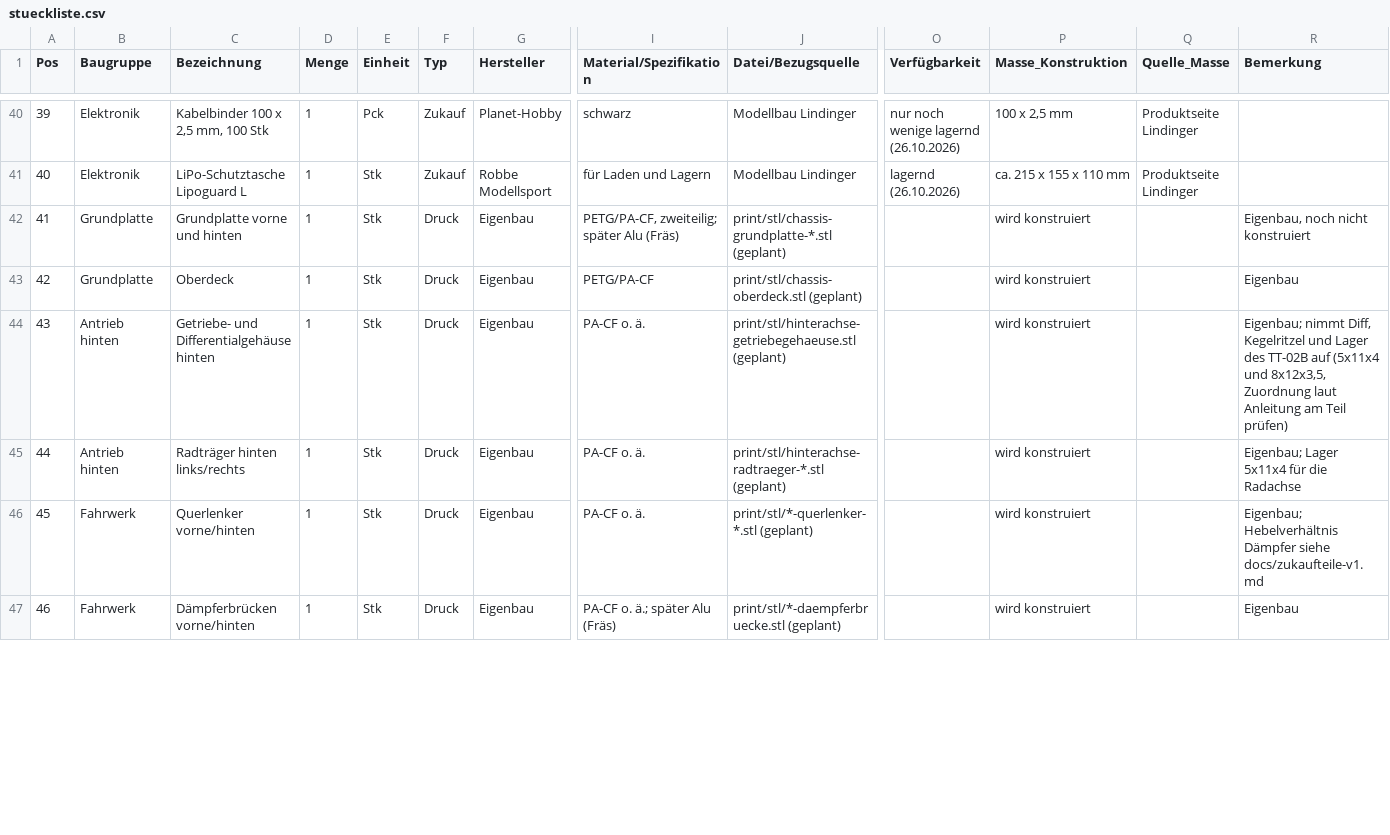
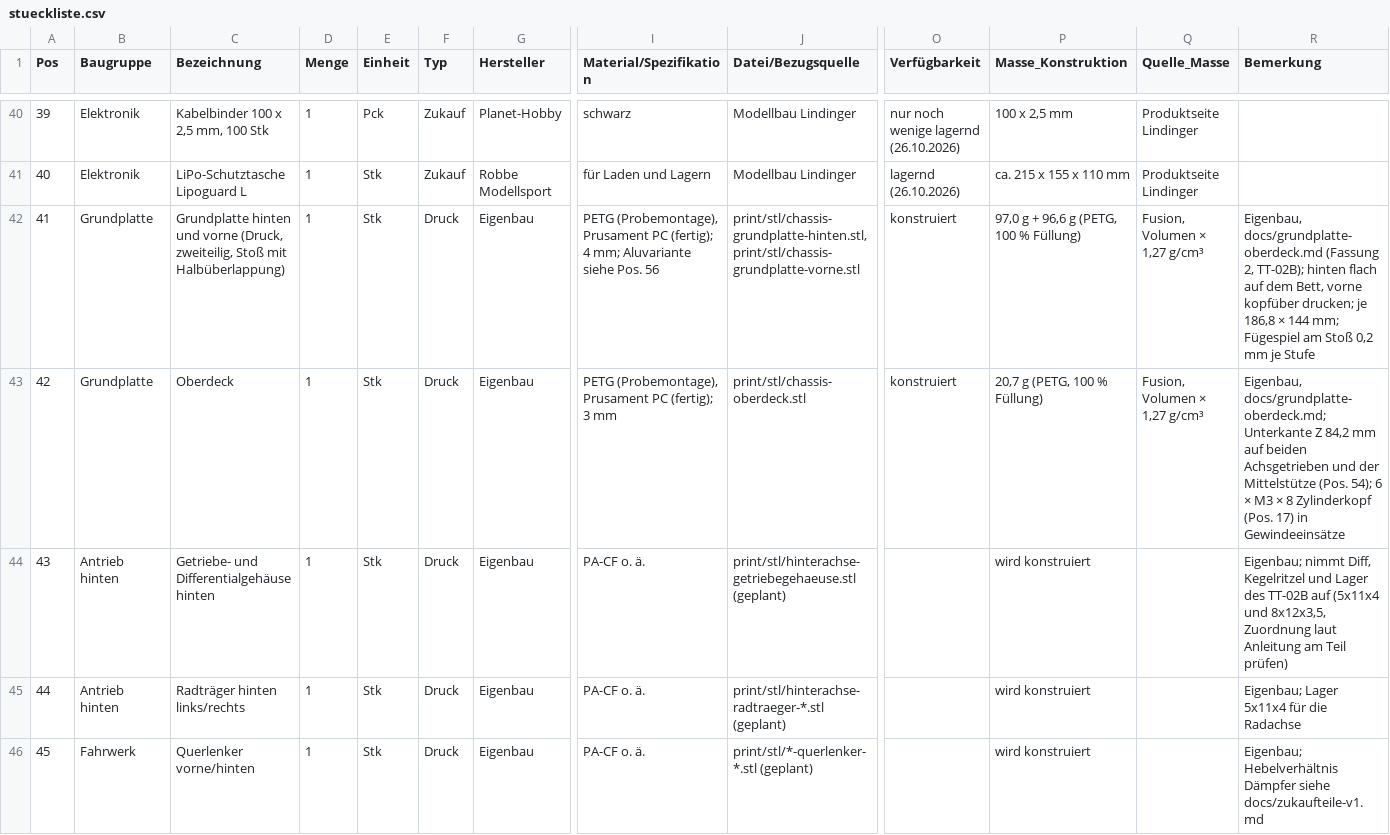
Before and after one commit to ZaphodBytebrox/open-rc-car, a CSV file: bom/stueckliste.csv, drawn as a sheet; only a part is shown, gaps mark what is left out; the shorter side is filled out with more unchanged rows; removed rows and columns are numbered as before the commit, all else as after; rows hold the shown columns only; the diff covers the shown part only; the diff names each change by its address in the sheet, - before the commit and + after, or states it on an @@ line.

```diff
--- a/bom/stueckliste.csv
+++ b/bom/stueckliste.csv
-row 42: 41 | Grundplatte | Grundplatte vorne und hinten | 1 | Stk | Druck | Eigenbau | PETG/PA-CF, zweiteilig; später Alu (Fräs) | print/stl/chassis-grundplatte-*.stl (geplant) |  | wird konstruiert |  | Eigenbau, noch nicht konstruiert
+row 42: 41 | Grundplatte | Grundplatte hinten und vorne (Druck, zweiteilig, Stoß mit Halbüberlappung) | 1 | Stk | Druck | Eigenbau | PETG (Probemontage), Prusament PC (fertig); 4 mm; Aluvariante siehe Pos. 56 | print/stl/chassis-grundplatte-hinten.stl, print/stl/chassis-grundplatte-vorne.stl | konstruiert | 97,0 g + 96,6 g (PETG, 100 % Füllung) | Fusion, Volumen × 1,27 g/cm³ | Eigenbau, docs/grundplatte-oberdeck.md (Fassung 2, TT-02B); hinten flach auf dem Bett, vorne kopfüber drucken; je 186,8 × 144 mm; Fügespiel am Stoß 0,2 mm je Stufe
-I43 (Material/Spezifikation): PETG/PA-CF
+I43 (Material/Spezifikation): PETG (Probemontage), Prusament PC (fertig); 3 mm
-J43 (Datei/Bezugsquelle): print/stl/chassis-oberdeck.stl (geplant)
+J43 (Datei/Bezugsquelle): print/stl/chassis-oberdeck.stl
-O43 (Verfügbarkeit): (empty)
+O43 (Verfügbarkeit): konstruiert
-P43 (Masse_Konstruktion): wird konstruiert
+P43 (Masse_Konstruktion): 20,7 g (PETG, 100 % Füllung)
-Q43 (Quelle_Masse): (empty)
+Q43 (Quelle_Masse): Fusion, Volumen × 1,27 g/cm³
-R43 (Bemerkung): Eigenbau
+R43 (Bemerkung): Eigenbau, docs/grundplatte-oberdeck.md; Unterkante Z 84,2 mm auf beiden Achsgetrieben und der Mittelstütze (Pos. 54); 6 × M3 × 8 Zylinderkopf (Pos. 17) in Gewindeeinsätze
```
Also changed, not shown: 3 added rows and 7 edited cells elsewhere in this file, 22 other files.
